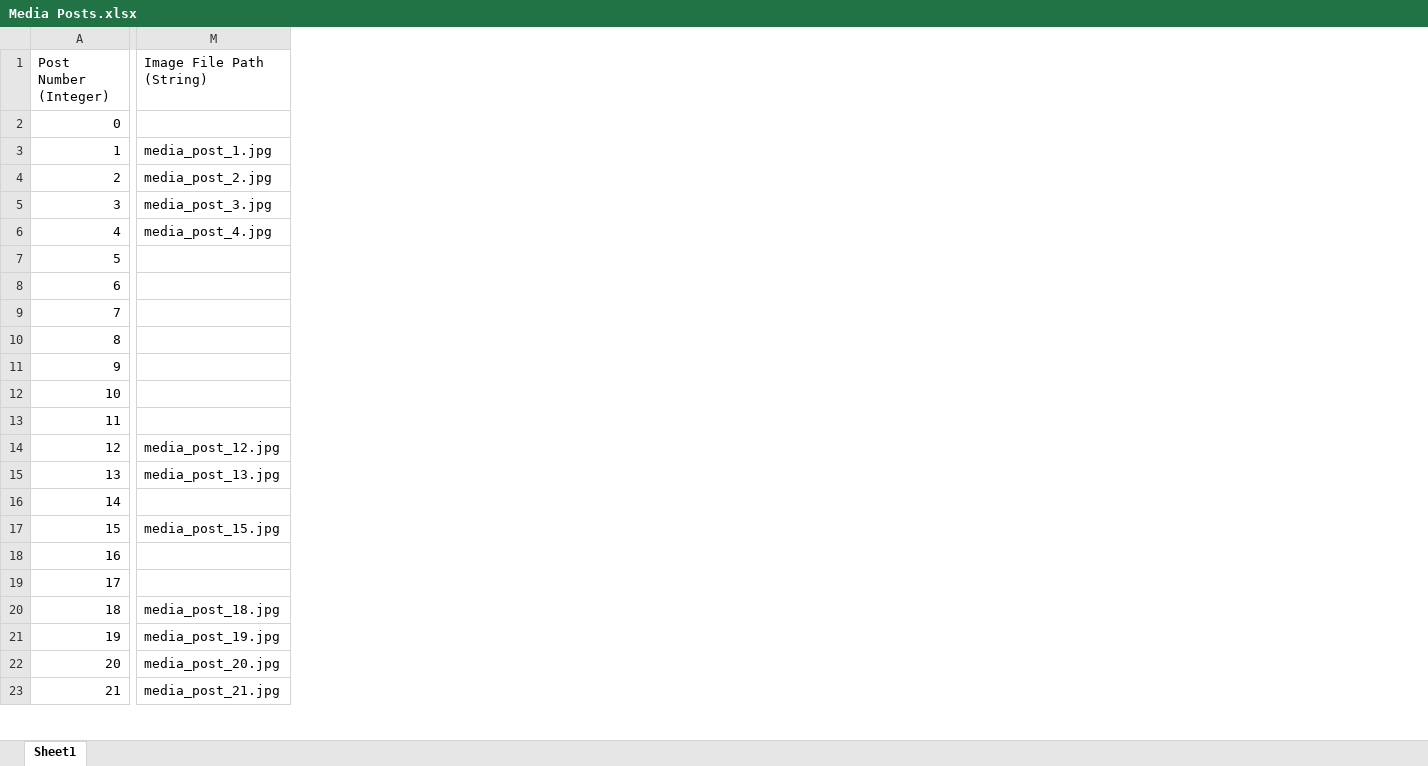
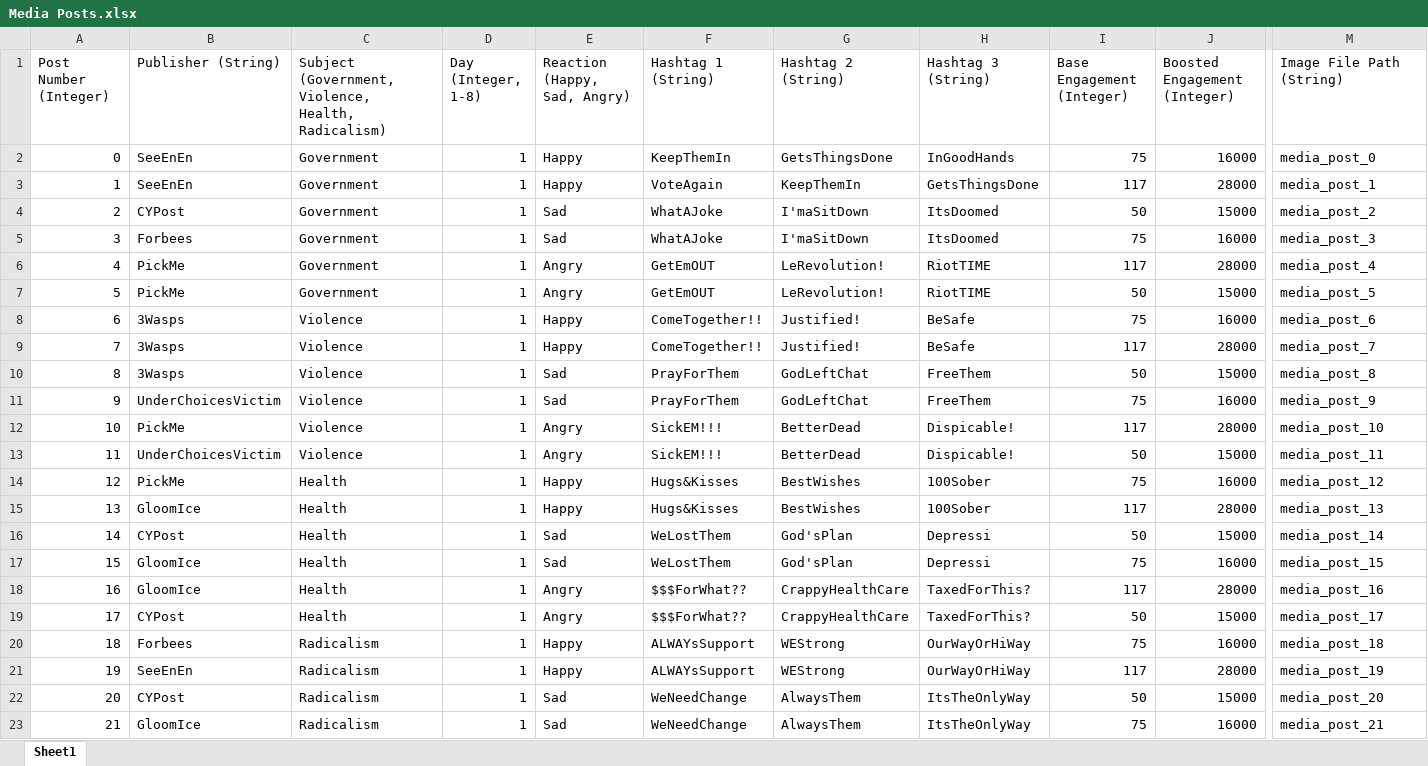
Before and after one commit to ZizoMass/UnderChoices, an Excel workbook: Source/Narrative/Media Posts.xlsx, sheet Sheet1, drawn as a sheet; only a part is shown, gaps mark what is left out; values as stored, in another font and other column widths than the file's, no cell formats; table styles not drawn; the diff covers the shown part only; the diff names each change by its address in the sheet, - before the commit and + after, or states it on an @@ line.

Commit message:
Named file image strings as "media_post_#"

```diff
--- a/Source/Narrative/Media Posts.xlsx (sheet Sheet1)
+++ b/Source/Narrative/Media Posts.xlsx (sheet Sheet1)
@@ column B (Publisher (String)) unhidden, rows 2-23: SeeEnEn | SeeEnEn | CYPost | Forbees | PickMe | PickMe | 3Wasps | 3Wasps | 3Wasps | UnderChoicesVictim | PickMe | UnderChoicesVictim | PickMe | GloomIce | CYPost | GloomIce | GloomIce | CYPost | Forbees | SeeEnEn | CYPost | GloomIce @@
@@ column C unhidden, rows 1-23: Subject (Government, Violence, Health, Radicalism) | Government | Government | Government | Government | Government | Government | Violence | Violence | Violence | Violence | Violence | Violence | Health | Health | Health | Health | Health | Health | Radicalism | Radicalism | Radicalism | Radicalism @@
@@ column D (Day (Integer, 1-8)) unhidden, rows 2-23: all 1 @@
@@ column E (Reaction (Happy, Sad, Angry)) unhidden, rows 2-23: Happy | Happy | Sad | Sad | Angry | Angry | Happy | Happy | Sad | Sad | Angry | Angry | Happy | Happy | Sad | Sad | Angry | Angry | Happy | Happy | Sad | Sad @@
@@ column F (Hashtag 1 (String)) unhidden, rows 2-23: KeepThemIn | VoteAgain | WhatAJoke | WhatAJoke | GetEmOUT | GetEmOUT | ComeTogether!! | ComeTogether!! | PrayForThem | PrayForThem | SickEM!!! | SickEM!!! | Hugs&Kisses | Hugs&Kisses | WeLostThem | WeLostThem | $$$ForWhat?? | $$$ForWhat?? | ALWAYsSupport | ALWAYsSupport | WeNeedChange | WeNeedChange @@
@@ column G (Hashtag 2 (String)) unhidden, rows 2-23: GetsThingsDone | KeepThemIn | I'maSitDown | I'maSitDown | LeRevolution! | LeRevolution! | Justified! | Justified! | GodLeftChat | GodLeftChat | BetterDead | BetterDead | BestWishes | BestWishes | God'sPlan | God'sPlan | CrappyHealthCare | CrappyHealthCare | WEStrong | WEStrong | AlwaysThem | AlwaysThem @@
@@ column H (Hashtag 3 (String)) unhidden, rows 2-23: InGoodHands | GetsThingsDone | ItsDoomed | ItsDoomed | RiotTIME | RiotTIME | BeSafe | BeSafe | FreeThem | FreeThem | Dispicable! | Dispicable! | 100Sober | 100Sober | Depressi | Depressi | TaxedForThis? | TaxedForThis? | OurWayOrHiWay | OurWayOrHiWay | ItsTheOnlyWay | ItsTheOnlyWay @@
@@ column I (Base Engagement (Integer)) unhidden, rows 2-23: 75 | 117 | 50 | 75 | 117 | 50 | 75 | 117 | 50 | 75 | 117 | 50 | 75 | 117 | 50 | 75 | 117 | 50 | 75 | 117 | 50 | 75 @@
@@ column J (Boosted Engagement (Integer)) unhidden, rows 2-23: 16000 | 28000 | 15000 | 16000 | 28000 | 15000 | 16000 | 28000 | 15000 | 16000 | 28000 | 15000 | 16000 | 28000 | 15000 | 16000 | 28000 | 15000 | 16000 | 28000 | 15000 | 16000 @@
-M2 (Image File Path (String)): (empty)
+M2 (Image File Path (String)): media_post_0
-M3 (Image File Path (String)): media_post_1.jpg
+M3 (Image File Path (String)): media_post_1
-M4 (Image File Path (String)): media_post_2.jpg
+M4 (Image File Path (String)): media_post_2
-M5 (Image File Path (String)): media_post_3.jpg
+M5 (Image File Path (String)): media_post_3
-M6 (Image File Path (String)): media_post_4.jpg
+M6 (Image File Path (String)): media_post_4
-M7 (Image File Path (String)): (empty)
+M7 (Image File Path (String)): media_post_5
-M8 (Image File Path (String)): (empty)
+M8 (Image File Path (String)): media_post_6
-M9 (Image File Path (String)): (empty)
+M9 (Image File Path (String)): media_post_7
-M10 (Image File Path (String)): (empty)
+M10 (Image File Path (String)): media_post_8
-M11 (Image File Path (String)): (empty)
+M11 (Image File Path (String)): media_post_9
-M12 (Image File Path (String)): (empty)
+M12 (Image File Path (String)): media_post_10
-M13 (Image File Path (String)): (empty)
+M13 (Image File Path (String)): media_post_11
-M14 (Image File Path (String)): media_post_12.jpg
+M14 (Image File Path (String)): media_post_12
-M15 (Image File Path (String)): media_post_13.jpg
+M15 (Image File Path (String)): media_post_13
-M16 (Image File Path (String)): (empty)
+M16 (Image File Path (String)): media_post_14
-M17 (Image File Path (String)): media_post_15.jpg
+M17 (Image File Path (String)): media_post_15
-M18 (Image File Path (String)): (empty)
+M18 (Image File Path (String)): media_post_16
-M19 (Image File Path (String)): (empty)
+M19 (Image File Path (String)): media_post_17
-M20 (Image File Path (String)): media_post_18.jpg
+M20 (Image File Path (String)): media_post_18
-M21 (Image File Path (String)): media_post_19.jpg
+M21 (Image File Path (String)): media_post_19
-M22 (Image File Path (String)): media_post_20.jpg
+M22 (Image File Path (String)): media_post_20
-M23 (Image File Path (String)): media_post_21.jpg
+M23 (Image File Path (String)): media_post_21
```
Also changed, not shown: 1 added column and 170 edited cells elsewhere in this sheet, cell formats.
